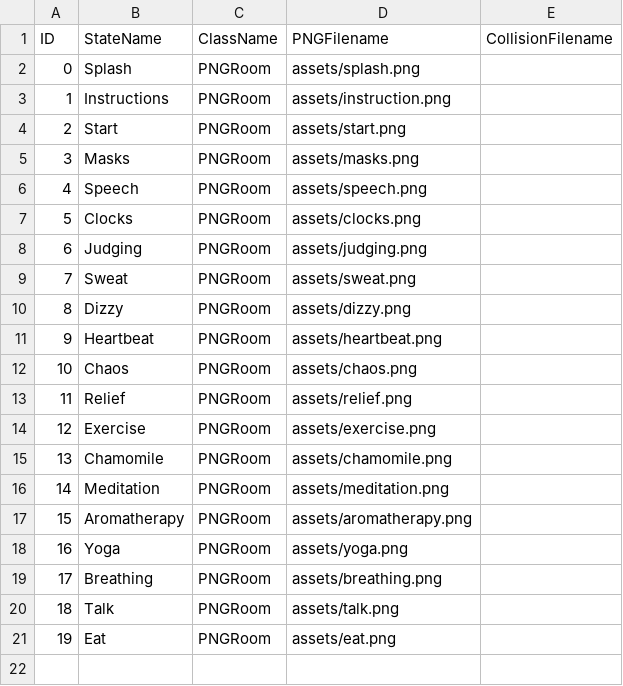
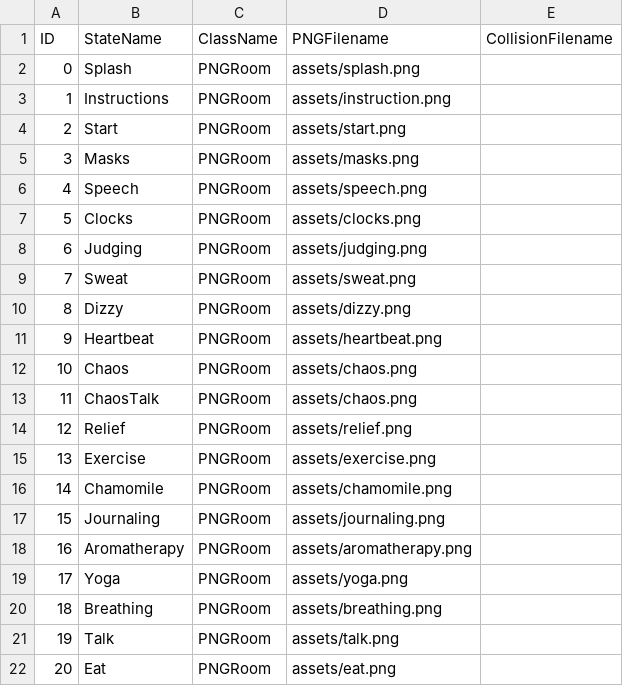
Before and after one commit to sherrylam/Anxiety, a CSV file: data/adventureStates.csv, drawn as a sheet; removed rows and columns are numbered as before the commit, all else as after; the diff names each change by its address in the sheet, - before the commit and + after, or states it on an @@ line.

```diff
--- a/data/adventureStates.csv
+++ b/data/adventureStates.csv
+row 13: 11 | ChaosTalk | PNGRoom | assets/chaos.png
@@ column A (ID) renumbered from row 14 down @@
-row 16: 14 | Meditation | PNGRoom | assets/meditation.png
+row 17: 15 | Journaling | PNGRoom | assets/journaling.png
```
Also changed, not shown: data/interactionTable.csv, 21 other files.
